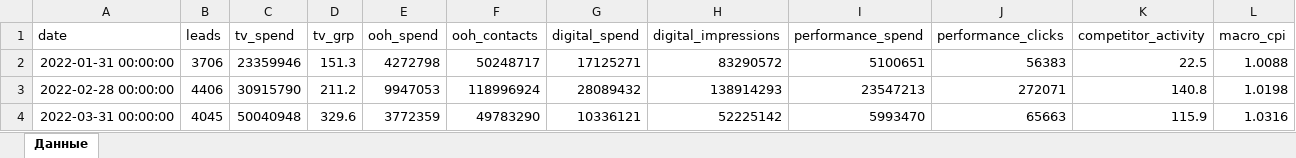
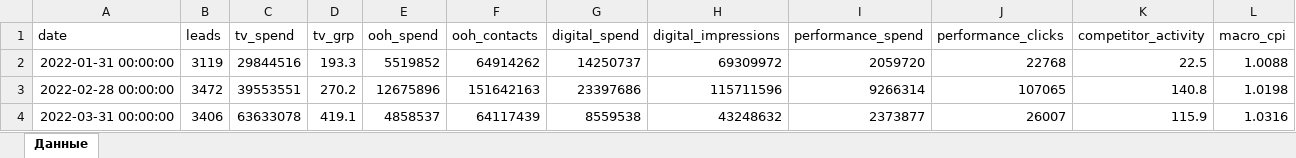
Before and after one commit to Ackold26/Aurora_Econometrica, an Excel workbook: static/sample-data/synth_real_estate.xlsx, sheet Данные, drawn as a sheet; only a part is shown; values as stored, in another font and other column widths than the file's, no borders; the diff covers the shown part only; the diff names each change by its address in the sheet, - before the commit and + after, or states it on an @@ line.

```diff
--- a/static/sample-data/synth_real_estate.xlsx (sheet Данные)
+++ b/static/sample-data/synth_real_estate.xlsx (sheet Данные)
-B2 (leads): 3706
+B2 (leads): 3119
-C2 (tv_spend): 23359946
+C2 (tv_spend): 29844516
-D2 (tv_grp): 151.3
+D2 (tv_grp): 193.3
-E2 (ooh_spend): 4272798
+E2 (ooh_spend): 5519852
-F2 (ooh_contacts): 50248717
+F2 (ooh_contacts): 64914262
-G2 (digital_spend): 17125271
+G2 (digital_spend): 14250737
-H2 (digital_impressions): 83290572
+H2 (digital_impressions): 69309972
-I2 (performance_spend): 5100651
+I2 (performance_spend): 2059720
-J2 (performance_clicks): 56383
+J2 (performance_clicks): 22768
-B3 (leads): 4406
+B3 (leads): 3472
-C3 (tv_spend): 30915790
+C3 (tv_spend): 39553551
-D3 (tv_grp): 211.2
+D3 (tv_grp): 270.2
-E3 (ooh_spend): 9947053
+E3 (ooh_spend): 12675896
-F3 (ooh_contacts): 118996924
+F3 (ooh_contacts): 151642163
-G3 (digital_spend): 28089432
+G3 (digital_spend): 23397686
-H3 (digital_impressions): 138914293
+H3 (digital_impressions): 115711596
-I3 (performance_spend): 23547213
+I3 (performance_spend): 9266314
-J3 (performance_clicks): 272071
+J3 (performance_clicks): 107065
-B4 (leads): 4045
+B4 (leads): 3406
-C4 (tv_spend): 50040948
+C4 (tv_spend): 63633078
-D4 (tv_grp): 329.6
+D4 (tv_grp): 419.1
-E4 (ooh_spend): 3772359
+E4 (ooh_spend): 4858537
-F4 (ooh_contacts): 49783290
+F4 (ooh_contacts): 64117439
-G4 (digital_spend): 10336121
+G4 (digital_spend): 8559538
-H4 (digital_impressions): 52225142
+H4 (digital_impressions): 43248632
-I4 (performance_spend): 5993470
+I4 (performance_spend): 2373877
-J4 (performance_clicks): 65663
+J4 (performance_clicks): 26007
```
Also changed, not shown: 405 edited cells elsewhere in this sheet, static/sample-data/synth_fmcg_brand.xlsx, static/sample-data/synth_retail_ecom.xlsx, 12 other files.
